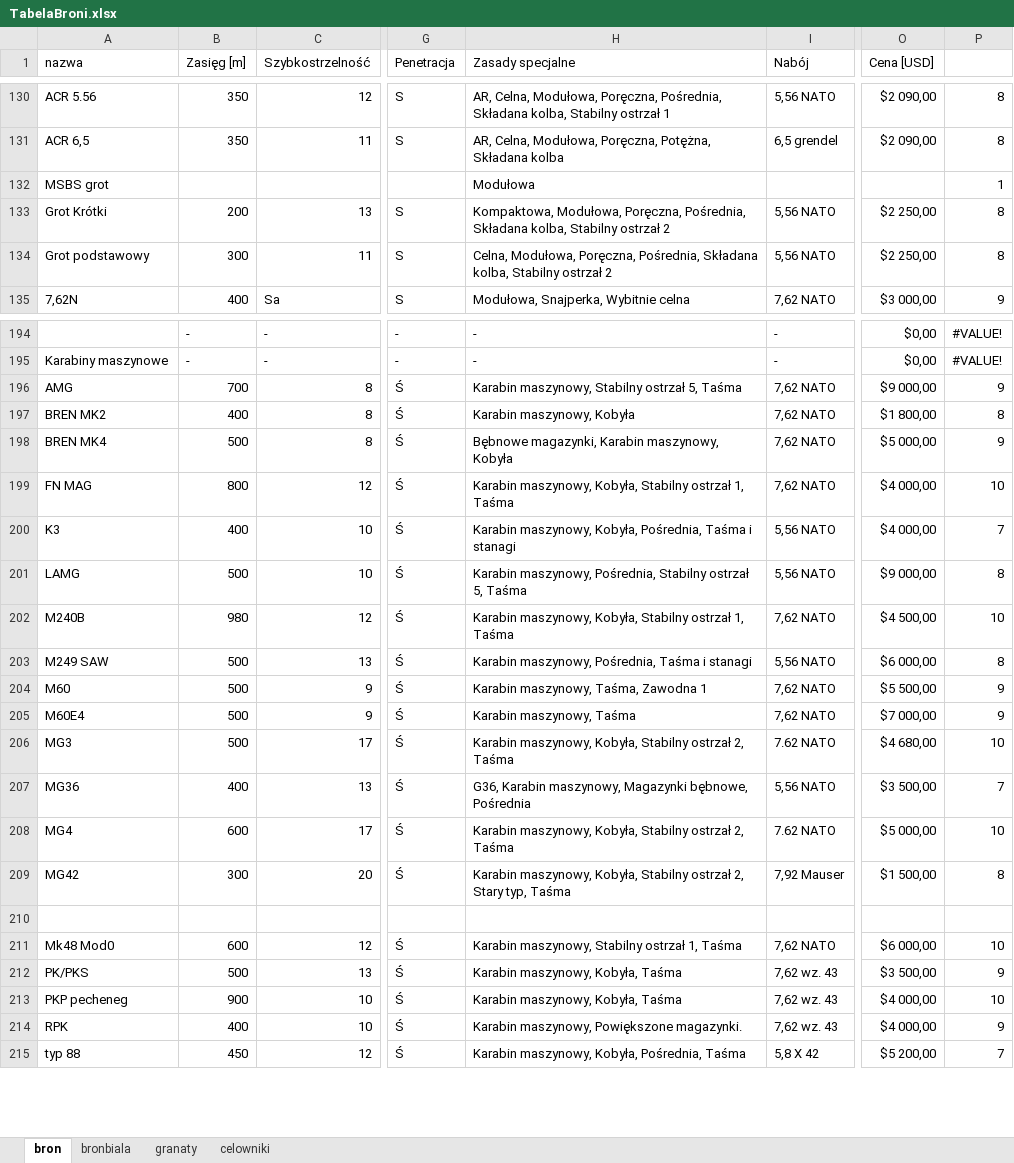
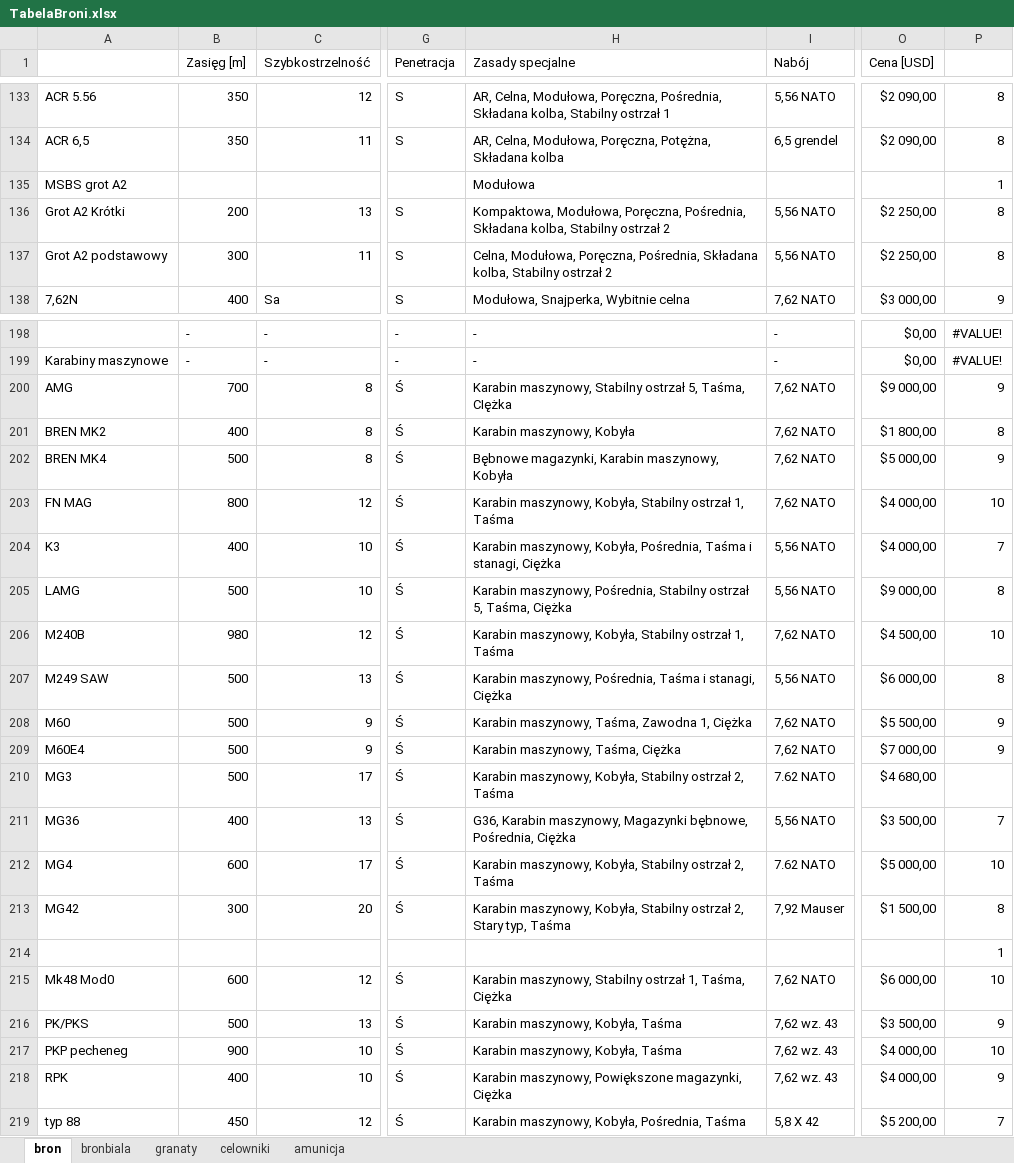
Before and after one commit to PLchochliman/TG, an Excel workbook: TabelaBroni.xlsx, sheet bron, drawn as a sheet; only a part is shown, gaps mark what is left out; values as stored, in another font and other column widths than the file's, no cell formats; addresses are those after the commit; the diff covers the shown part only; the diff names each change by its address in the sheet, - before the commit and + after, or states it on an @@ line.

```diff
--- a/TabelaBroni.xlsx (sheet bron)
+++ b/TabelaBroni.xlsx (sheet bron)
+sheet tab: amunicja
-A1: nazwa
+A1: (empty)
-A135: MSBS grot
+A135: MSBS grot A2
-A136: Grot Krótki
+A136: Grot A2 Krótki
-A137: Grot podstawowy
+A137: Grot A2 podstawowy
-H200 (Zasady specjalne): …ostrzał 5, Taśma
+H200 (Zasady specjalne): …ostrzał 5, Taśma, CIężka
-H204 (Zasady specjalne): …Taśma i stanagi
+H204 (Zasady specjalne): …Taśma i stanagi, Ciężka
-H205 (Zasady specjalne): …ostrzał 5, Taśma
+H205 (Zasady specjalne): …ostrzał 5, Taśma, Ciężka
-H207 (Zasady specjalne): …Taśma i stanagi
+H207 (Zasady specjalne): …Taśma i stanagi, Ciężka
-H208 (Zasady specjalne): Karabin maszynowy, Taśma, Zawodna 1
+H208 (Zasady specjalne): Karabin maszynowy, Taśma, Zawodna 1, Ciężka
-H209 (Zasady specjalne): Karabin maszynowy, Taśma
+H209 (Zasady specjalne): Karabin maszynowy, Taśma, Ciężka
-P210: 10
+P210: (empty)
-H211 (Zasady specjalne): …Magazynki bębnowe, Pośrednia
+H211 (Zasady specjalne): …Magazynki bębnowe, Pośrednia, Ciężka
-P214: (empty)
+P214: 1
-H215 (Zasady specjalne): …ostrzał 1, Taśma
+H215 (Zasady specjalne): …ostrzał 1, Taśma, Ciężka
-H218 (Zasady specjalne): Karabin maszynowy, Powiększone magazynki.
+H218 (Zasady specjalne): Karabin maszynowy, Powiększone magazynki, Ciężka
```
Also changed, not shown: 8 added rows, 8 removed rows, 1 moved row and 24 edited cells elsewhere in this sheet, sheet bronbiala, cell formats, formulas that keep their value, 1 other file.
